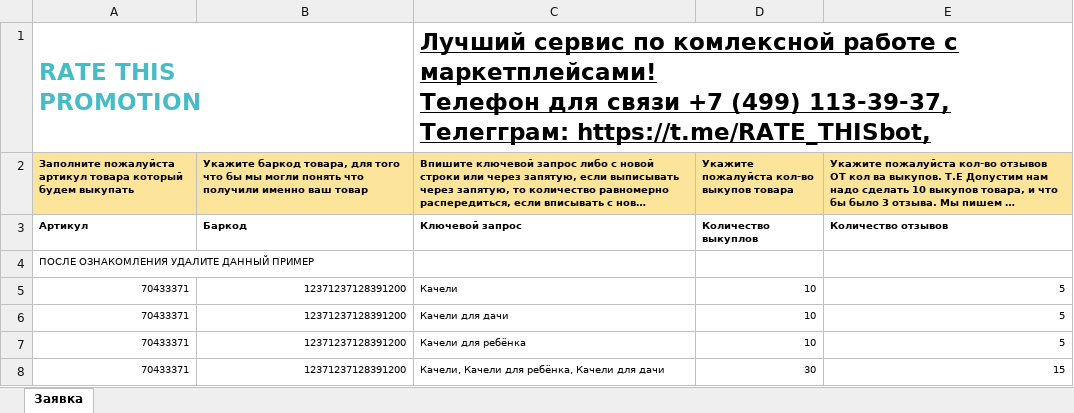
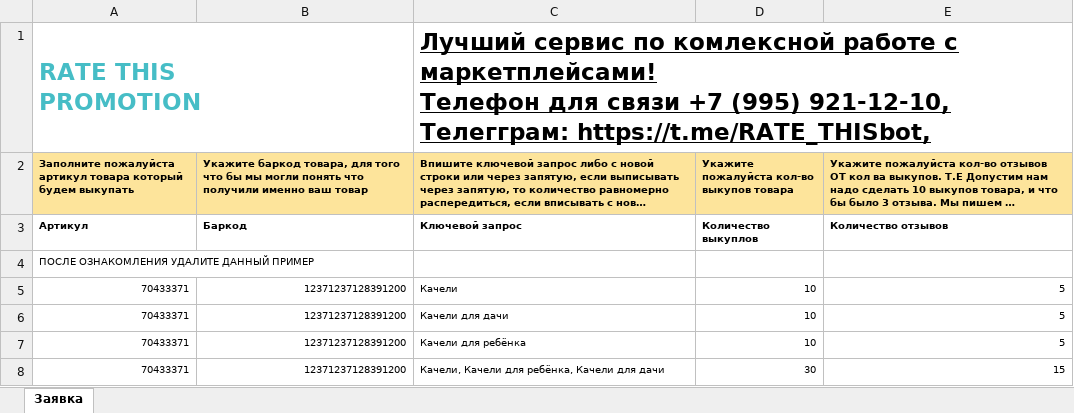
Before and after one commit to Arturick/lk-front_node, an Excel workbook: static/Массовое добавление(под ключ).xlsx, sheet Заявка, drawn as a sheet; long unchanged cells end in …; values as stored, in another font and other column widths than the file's, no borders; the diff names each change by its address in the sheet, - before the commit and + after, or states it on an @@ line.

```diff
--- a/static/Массовое добавление(под ключ).xlsx (sheet Заявка)
+++ b/static/Массовое добавление(под ключ).xlsx (sheet Заявка)
-C1: …связи +7 (499) 113-39-37, Телегграм: https://t.me/RATE_THISbot,
+C1: …связи +7 (995) 921-12-10, Телегграм: https://t.me/RATE_THISbot,
```
Also changed, not shown: 7 other files.
